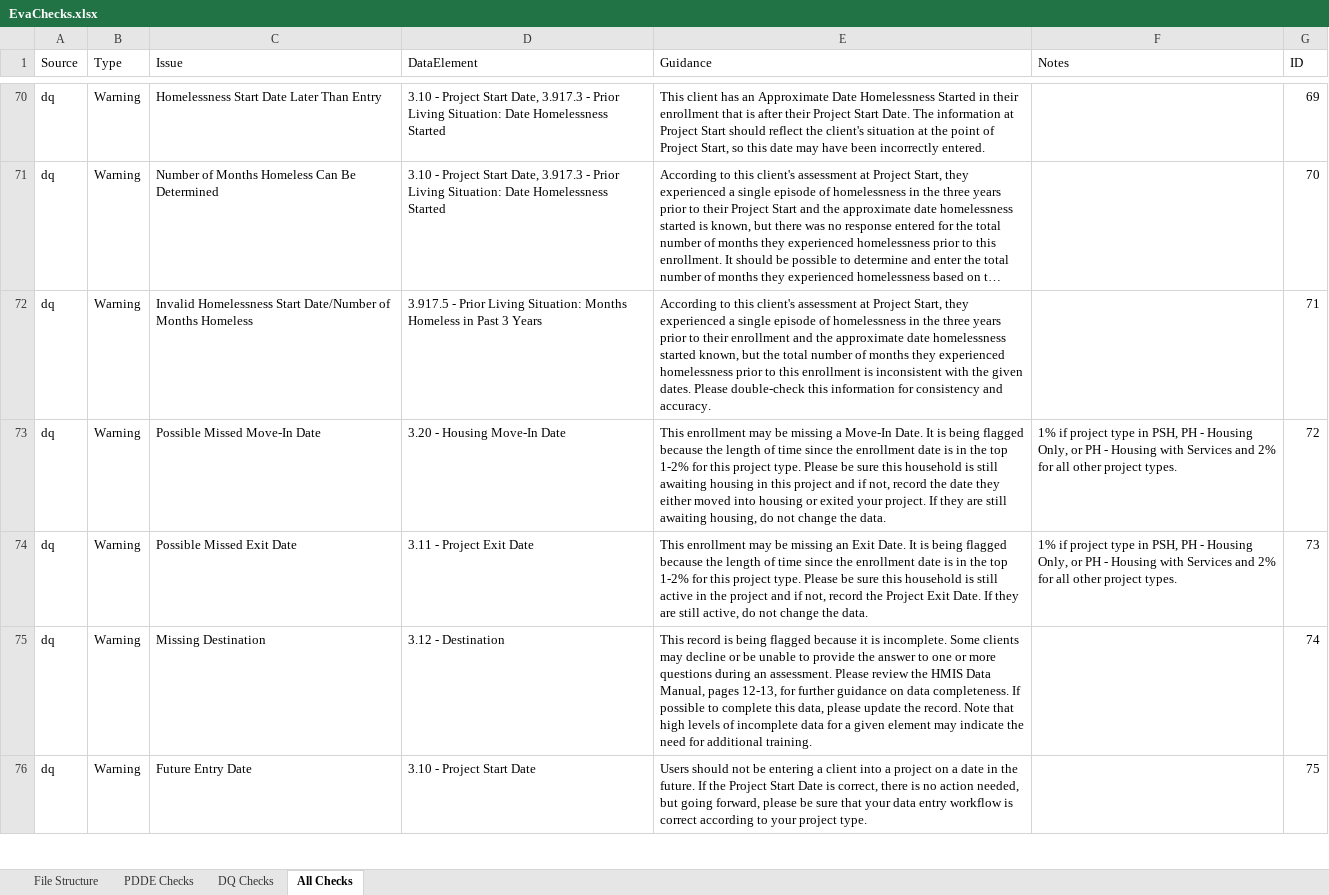
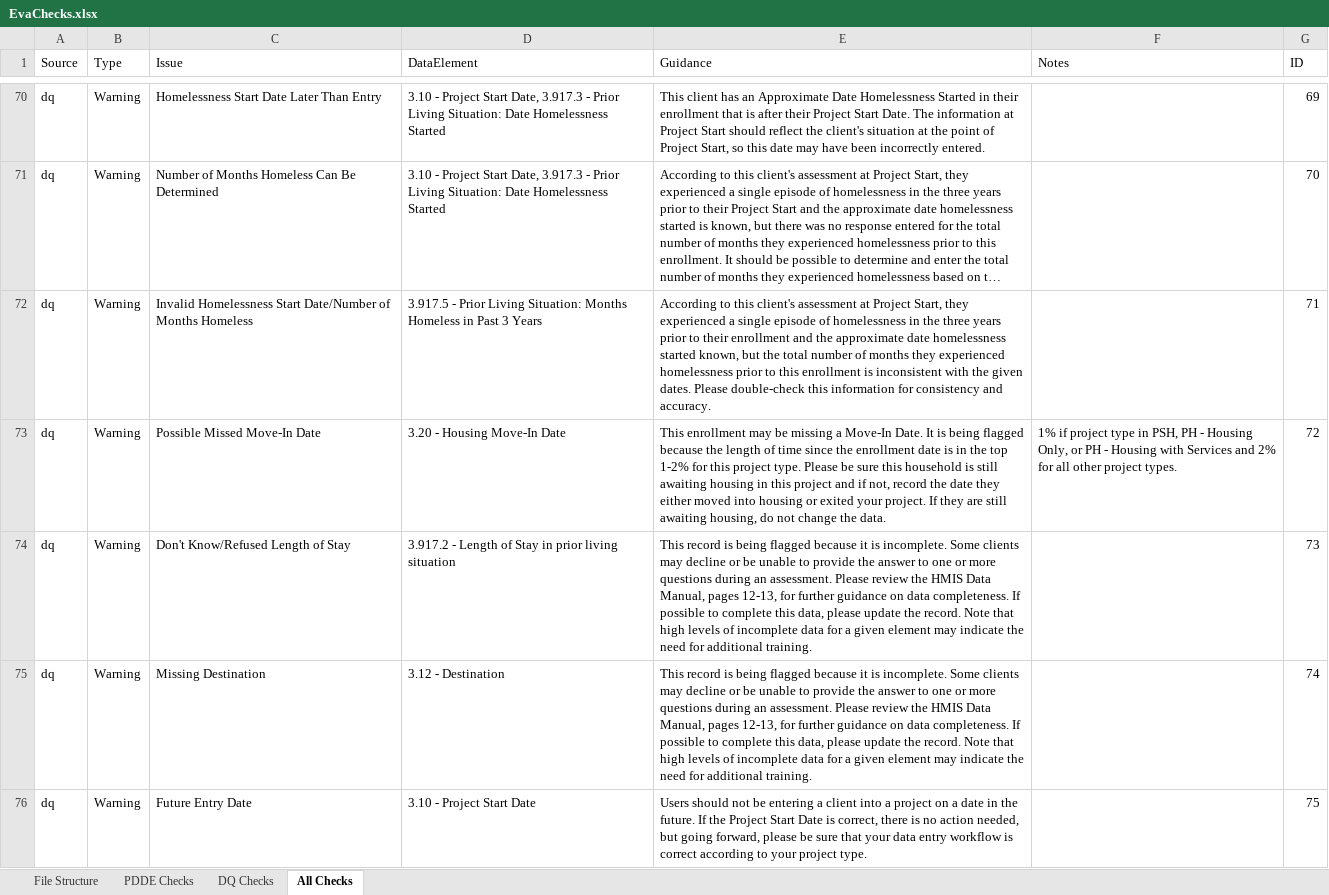
Before and after one commit to abtassociates/eva, an Excel workbook: public-resources/EvaChecks.xlsx, sheet All Checks, drawn as a sheet; only a part is shown, gaps mark what is left out; long unchanged cells end in …; values as stored, in another font and other column widths than the file's, no borders; the diff covers the shown part only; the diff names each change by its address in the sheet, - before the commit and + after, or states it on an @@ line.

```diff
--- a/public-resources/EvaChecks.xlsx (sheet All Checks)
+++ b/public-resources/EvaChecks.xlsx (sheet All Checks)
-C74 (Issue): Possible Missed Exit Date
+C74 (Issue): Don't Know/Refused Length of Stay
-D74 (DataElement): 3.11 - Project Exit Date
+D74 (DataElement): 3.917.2 - Length of Stay in prior living situation
-E74 (Guidance): This enrollment may be missing an Exit Date. It is being flagged because the length of time since the enrollment date is in the top 1-2% for this project type. Please be sure this household is still active in the project and if not, record the Project Exit Date. If they are still active, do not change the data.
+E74 (Guidance): This record is being flagged because it is incomplete. Some clients may decline or be unable to provide the answer to one or more questions during an assessment. Please review the HMIS Data Manual, pages 12-13, for further guidance on data completeness. If possible to complete this data, please update the record. Note that high levels of incomplete data for a given element may indicate the need for additional training.
-F74 (Notes): 1% if project type in PSH, PH - Housing Only, or PH - Housing with Services and 2% for all other project types.
+F74 (Notes): (empty)
```
Also changed, not shown: 3 added rows and 27 edited cells elsewhere in this sheet, sheet DQ Checks, sheet File Structure, formulas that keep their value.
